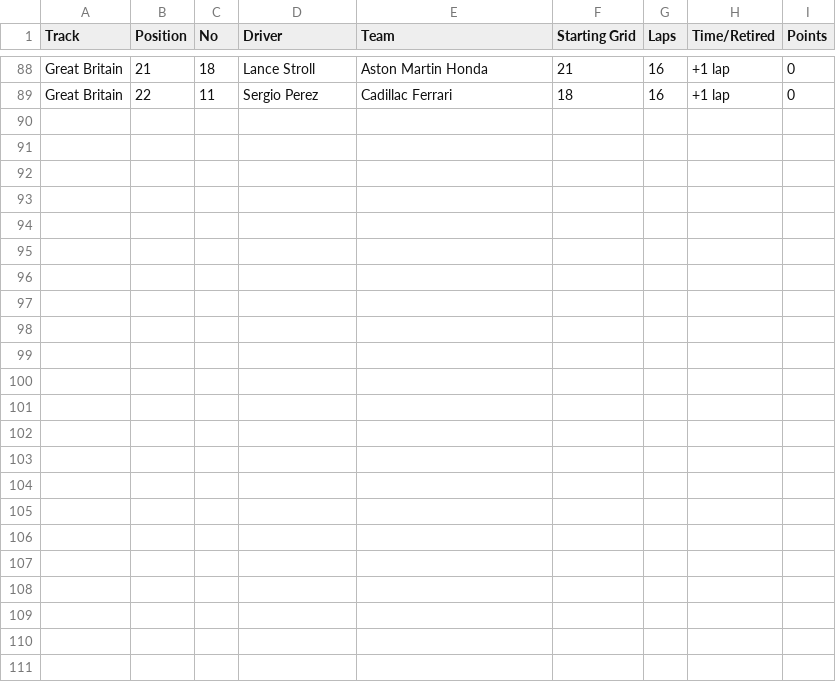
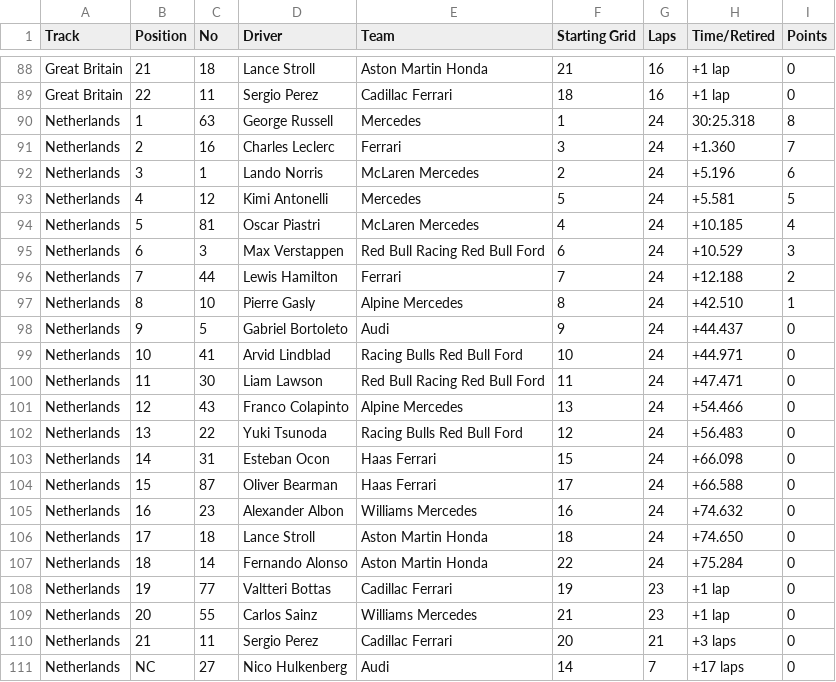
Before and after one commit to camh000/World-cup-predictor, a CSV file: data/f1/sprint_results_2026.csv, drawn as a sheet; only a part is shown, gaps mark what is left out; the diff names each change by its address in the sheet, - before the commit and + after, or states it on an @@ line.

```diff
--- a/data/f1/sprint_results_2026.csv
+++ b/data/f1/sprint_results_2026.csv
+row 90: Netherlands | 1 | 63 | George Russell | Mercedes | 1 | 24 | 30:25.318 | 8
+row 91: Netherlands | 2 | 16 | Charles Leclerc | Ferrari | 3 | 24 | +1.360 | 7
+row 92: Netherlands | 3 | 1 | Lando Norris | McLaren Mercedes | 2 | 24 | +5.196 | 6
+row 93: Netherlands | 4 | 12 | Kimi Antonelli | Mercedes | 5 | 24 | +5.581 | 5
+row 94: Netherlands | 5 | 81 | Oscar Piastri | McLaren Mercedes | 4 | 24 | +10.185 | 4
+row 95: Netherlands | 6 | 3 | Max Verstappen | Red Bull Racing Red Bull Ford | 6 | 24 | +10.529 | 3
+row 96: Netherlands | 7 | 44 | Lewis Hamilton | Ferrari | 7 | 24 | +12.188 | 2
+row 97: Netherlands | 8 | 10 | Pierre Gasly | Alpine Mercedes | 8 | 24 | +42.510 | 1
+row 98: Netherlands | 9 | 5 | Gabriel Bortoleto | Audi | 9 | 24 | +44.437 | 0
+row 99: Netherlands | 10 | 41 | Arvid Lindblad | Racing Bulls Red Bull Ford | 10 | 24 | +44.971 | 0
+row 100: Netherlands | 11 | 30 | Liam Lawson | Red Bull Racing Red Bull Ford | 11 | 24 | +47.471 | 0
+row 101: Netherlands | 12 | 43 | Franco Colapinto | Alpine Mercedes | 13 | 24 | +54.466 | 0
+row 102: Netherlands | 13 | 22 | Yuki Tsunoda | Racing Bulls Red Bull Ford | 12 | 24 | +56.483 | 0
+row 103: Netherlands | 14 | 31 | Esteban Ocon | Haas Ferrari | 15 | 24 | +66.098 | 0
+row 104: Netherlands | 15 | 87 | Oliver Bearman | Haas Ferrari | 17 | 24 | +66.588 | 0
+row 105: Netherlands | 16 | 23 | Alexander Albon | Williams Mercedes | 16 | 24 | +74.632 | 0
+row 106: Netherlands | 17 | 18 | Lance Stroll | Aston Martin Honda | 18 | 24 | +74.650 | 0
+row 107: Netherlands | 18 | 14 | Fernando Alonso | Aston Martin Honda | 22 | 24 | +75.284 | 0
+row 108: Netherlands | 19 | 77 | Valtteri Bottas | Cadillac Ferrari | 19 | 23 | +1 lap | 0
+row 109: Netherlands | 20 | 55 | Carlos Sainz | Williams Mercedes | 21 | 23 | +1 lap | 0
+row 110: Netherlands | 21 | 11 | Sergio Perez | Cadillac Ferrari | 20 | 21 | +3 laps | 0
+row 111: Netherlands | NC | 27 | Nico Hulkenberg | Audi | 14 | 7 | +17 laps | 0
```
Also changed, not shown: data/f1/qualifying_2026.csv, data/f1/race_results_2026.csv, 3 other files.
